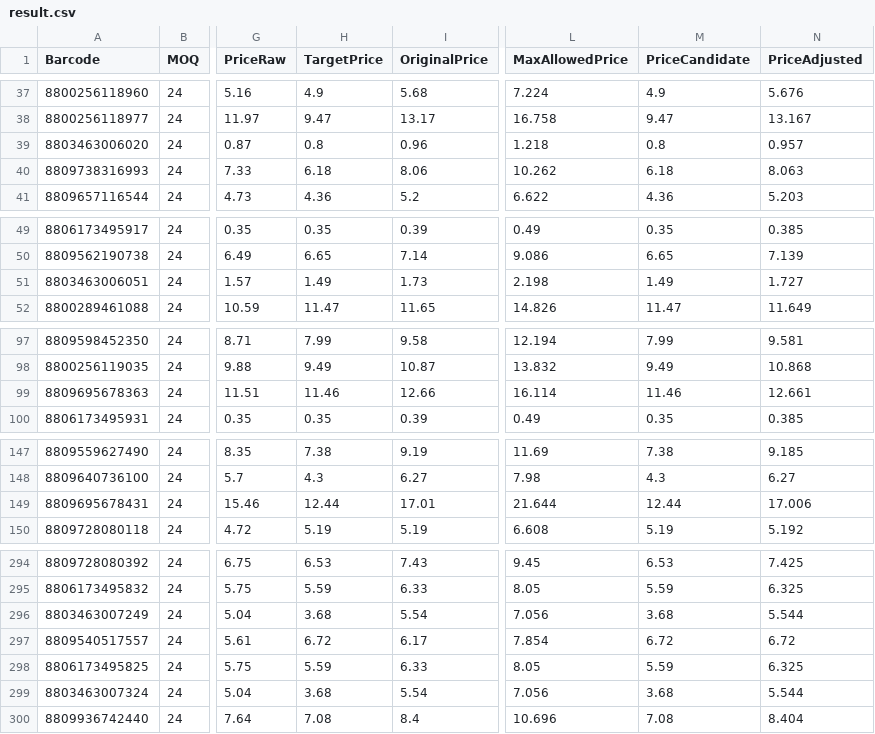
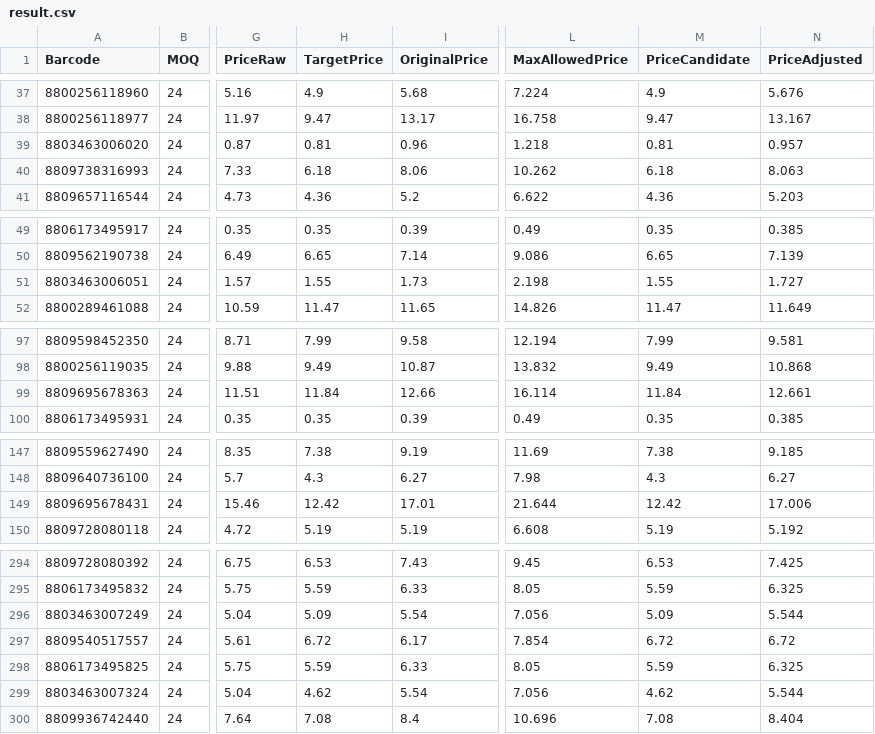
Before and after one commit to AmazingEli01/stocklist_sk, a CSV file: result.csv, drawn as a sheet; only a part is shown, gaps mark what is left out; the diff covers the shown part only; the diff names each change by its address in the sheet, - before the commit and + after, or states it on an @@ line.

Commit message:
Update result.csv 2026-03-02 23:43:05

```diff
--- a/result.csv
+++ b/result.csv
-H39 (TargetPrice): 0.8
+H39 (TargetPrice): 0.81
-M39 (PriceCandidate): 0.8
+M39 (PriceCandidate): 0.81
-H51 (TargetPrice): 1.49
+H51 (TargetPrice): 1.55
-M51 (PriceCandidate): 1.49
+M51 (PriceCandidate): 1.55
-H99 (TargetPrice): 11.46
+H99 (TargetPrice): 11.84
-M99 (PriceCandidate): 11.46
+M99 (PriceCandidate): 11.84
-H149 (TargetPrice): 12.44
+H149 (TargetPrice): 12.42
-M149 (PriceCandidate): 12.44
+M149 (PriceCandidate): 12.42
-H296 (TargetPrice): 3.68
+H296 (TargetPrice): 5.09
-M296 (PriceCandidate): 3.68
+M296 (PriceCandidate): 5.09
-H299 (TargetPrice): 3.68
+H299 (TargetPrice): 4.62
-M299 (PriceCandidate): 3.68
+M299 (PriceCandidate): 4.62
```
Also changed, not shown: 8 edited cells elsewhere in this file.
